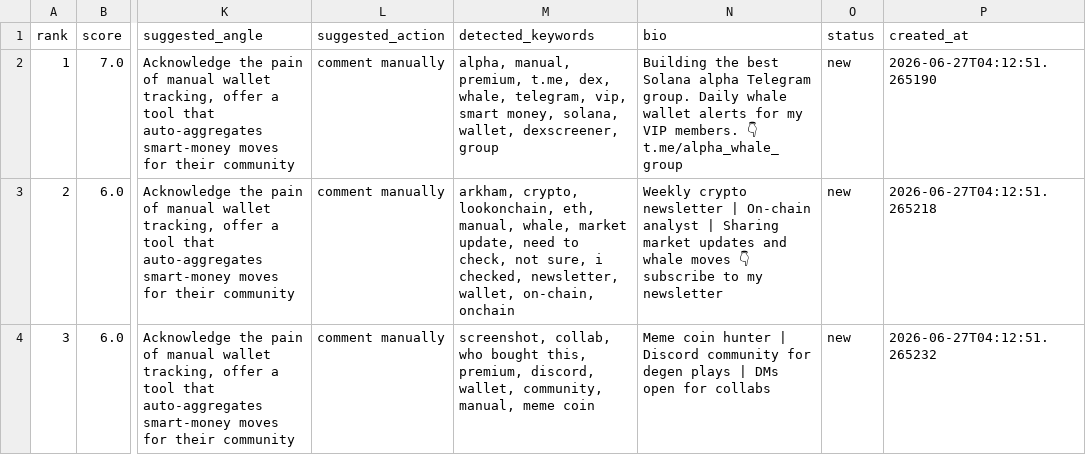
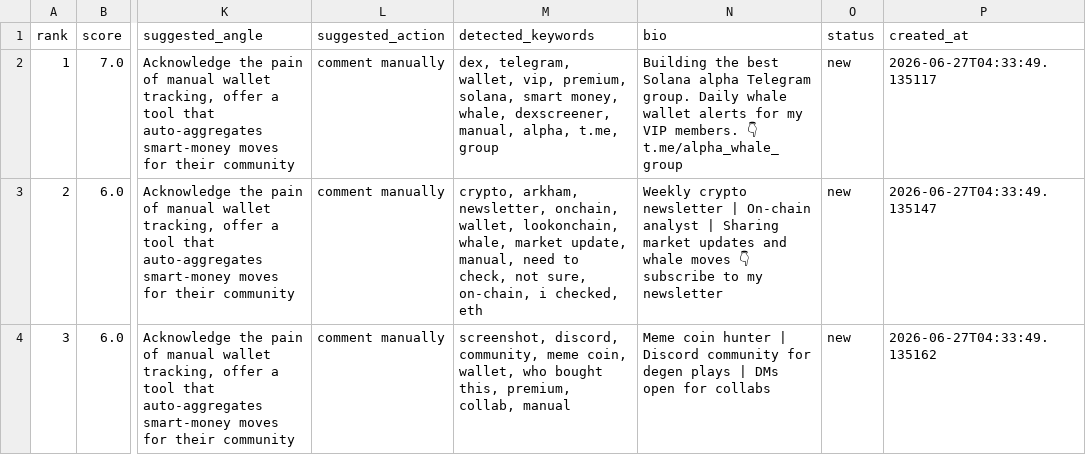
Before and after one commit to 1235789a/Facebooksy, a CSV file: output/lead_radar_2026-06-27.csv, drawn as a sheet; only a part is shown, gaps mark what is left out; the diff names each change by its address in the sheet, - before the commit and + after, or states it on an @@ line.

Commit message:
feat: Web3 小 B 线索雷达 MVP
Co-authored-by: traeagent <traeagent@users.noreply.github.com>

```diff
--- a/output/lead_radar_2026-06-27.csv
+++ b/output/lead_radar_2026-06-27.csv
-M2 (detected_keywords): alpha, manual, premium, t.me, dex, whale, telegram, vip, smart money, solana, wallet, dexscreener, group
+M2 (detected_keywords): dex, telegram, wallet, vip, premium, solana, smart money, whale, dexscreener, manual, alpha, t.me, group
-P2 (created_at): 2026-06-27T04:12:51.265190
+P2 (created_at): 2026-06-27T04:33:49.135117
-M3 (detected_keywords): arkham, crypto, lookonchain, eth, manual, whale, market update, need to check, not sure, i checked, newsletter, wallet, on-chain, onchain
+M3 (detected_keywords): crypto, arkham, newsletter, onchain, wallet, lookonchain, whale, market update, manual, need to check, not sure, on-chain, i checked, eth
-P3 (created_at): 2026-06-27T04:12:51.265218
+P3 (created_at): 2026-06-27T04:33:49.135147
-M4 (detected_keywords): screenshot, collab, who bought this, premium, discord, wallet, community, manual, meme coin
+M4 (detected_keywords): screenshot, discord, community, meme coin, wallet, who bought this, premium, collab, manual
-P4 (created_at): 2026-06-27T04:12:51.265232
+P4 (created_at): 2026-06-27T04:33:49.135162
```
